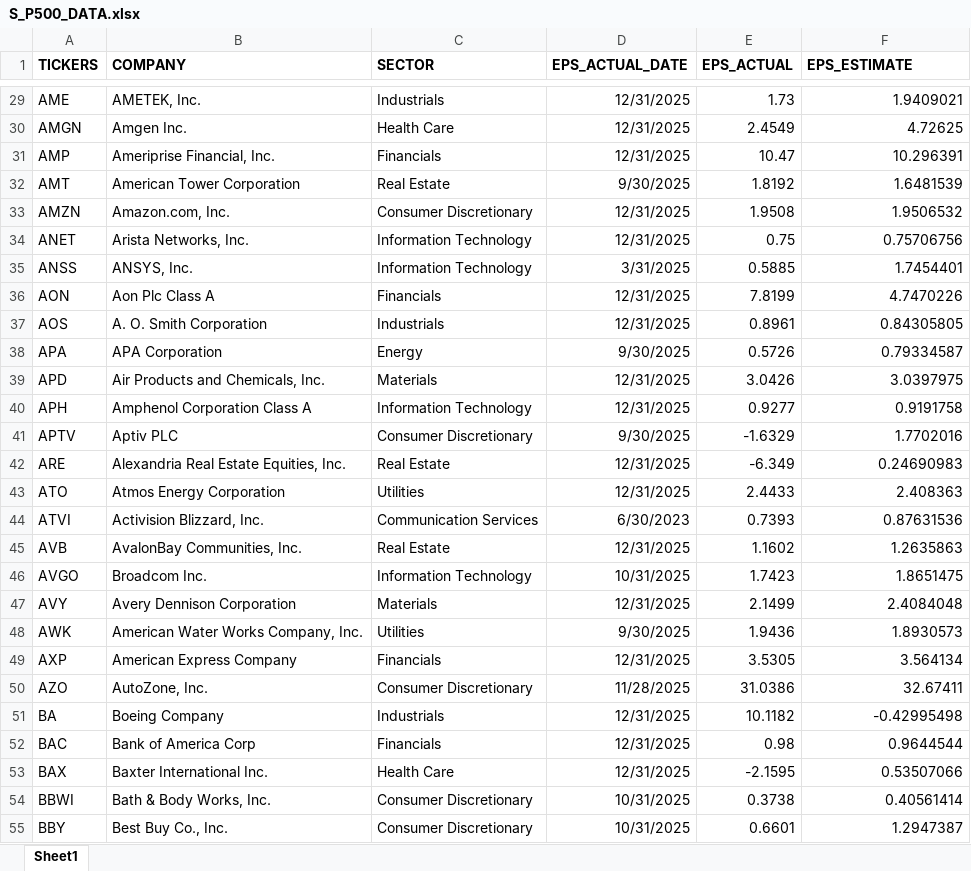
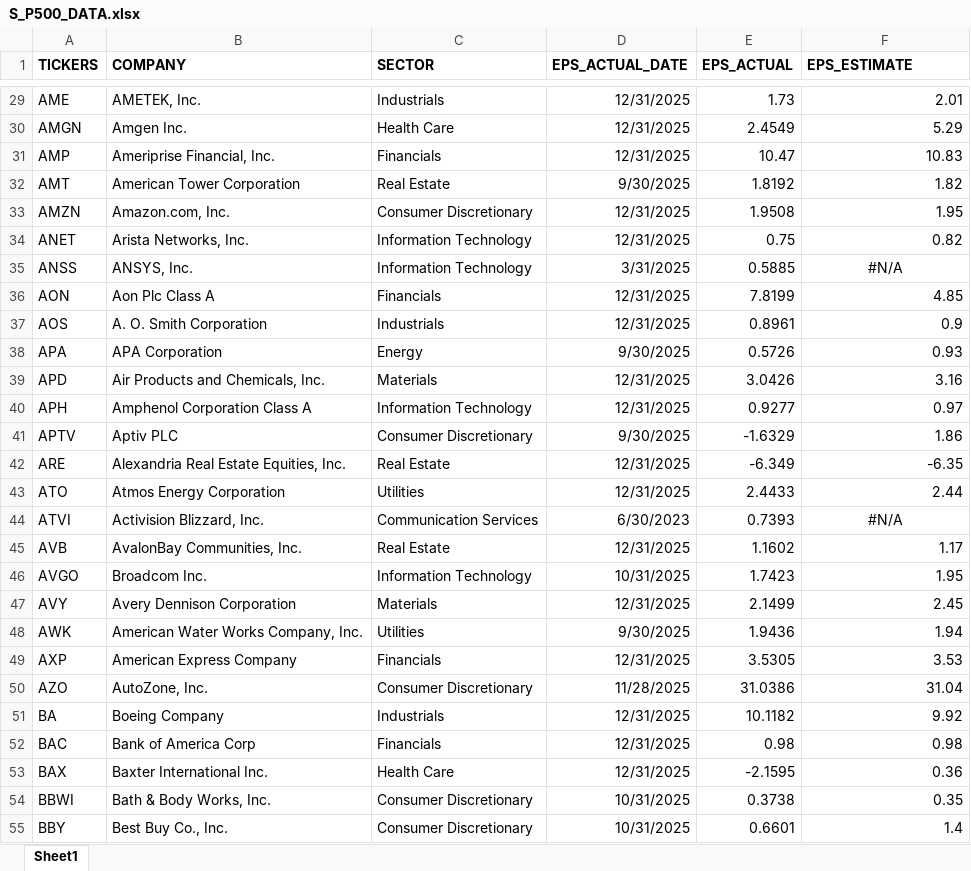
Before and after one commit to jprasham/sp500-earnings, an Excel workbook: data/S_P500_DATA.xlsx, sheet Sheet1, drawn as a sheet; only a part is shown, gaps mark what is left out; values as stored, in another font and other column widths than the file's, no borders; the diff covers the shown part only; the diff names each change by its address in the sheet, - before the commit and + after, or states it on an @@ line.

```diff
--- a/data/S_P500_DATA.xlsx (sheet Sheet1)
+++ b/data/S_P500_DATA.xlsx (sheet Sheet1)
-F29 (EPS_ESTIMATE): 1.9409021
+F29 (EPS_ESTIMATE): 2.01
-F30 (EPS_ESTIMATE): 4.72625
+F30 (EPS_ESTIMATE): 5.29
-F31 (EPS_ESTIMATE): 10.296391
+F31 (EPS_ESTIMATE): 10.83
-F32 (EPS_ESTIMATE): 1.6481539
+F32 (EPS_ESTIMATE): 1.82
-F33 (EPS_ESTIMATE): 1.9506532
+F33 (EPS_ESTIMATE): 1.95
-F34 (EPS_ESTIMATE): 0.75706756
+F34 (EPS_ESTIMATE): 0.82
-F35 (EPS_ESTIMATE): 1.7454401
+F35 (EPS_ESTIMATE): #N/A
-F35 alignment: right
+F35 alignment: center
-F36 (EPS_ESTIMATE): 4.7470226
+F36 (EPS_ESTIMATE): 4.85
-F37 (EPS_ESTIMATE): 0.84305805
+F37 (EPS_ESTIMATE): 0.9
-F38 (EPS_ESTIMATE): 0.79334587
+F38 (EPS_ESTIMATE): 0.93
-F39 (EPS_ESTIMATE): 3.0397975
+F39 (EPS_ESTIMATE): 3.16
-F40 (EPS_ESTIMATE): 0.9191758
+F40 (EPS_ESTIMATE): 0.97
-F41 (EPS_ESTIMATE): 1.7702016
+F41 (EPS_ESTIMATE): 1.86
-F42 (EPS_ESTIMATE): 0.24690983
+F42 (EPS_ESTIMATE): -6.35
-F43 (EPS_ESTIMATE): 2.408363
+F43 (EPS_ESTIMATE): 2.44
-F44 (EPS_ESTIMATE): 0.87631536
+F44 (EPS_ESTIMATE): #N/A
-F44 alignment: right
+F44 alignment: center
-F45 (EPS_ESTIMATE): 1.2635863
+F45 (EPS_ESTIMATE): 1.17
-F46 (EPS_ESTIMATE): 1.8651475
+F46 (EPS_ESTIMATE): 1.95
-F47 (EPS_ESTIMATE): 2.4084048
+F47 (EPS_ESTIMATE): 2.45
-F48 (EPS_ESTIMATE): 1.8930573
+F48 (EPS_ESTIMATE): 1.94
-F49 (EPS_ESTIMATE): 3.564134
+F49 (EPS_ESTIMATE): 3.53
-F50 (EPS_ESTIMATE): 32.67411
+F50 (EPS_ESTIMATE): 31.04
-F51 (EPS_ESTIMATE): -0.42995498
+F51 (EPS_ESTIMATE): 9.92
-F52 (EPS_ESTIMATE): 0.9644544
+F52 (EPS_ESTIMATE): 0.98
-F53 (EPS_ESTIMATE): 0.53507066
+F53 (EPS_ESTIMATE): 0.36
-F54 (EPS_ESTIMATE): 0.40561414
+F54 (EPS_ESTIMATE): 0.35
-F55 (EPS_ESTIMATE): 1.2947387
+F55 (EPS_ESTIMATE): 1.4
```
Also changed, not shown: 472 edited cells and cell formats elsewhere in this sheet, formulas that keep their value.
